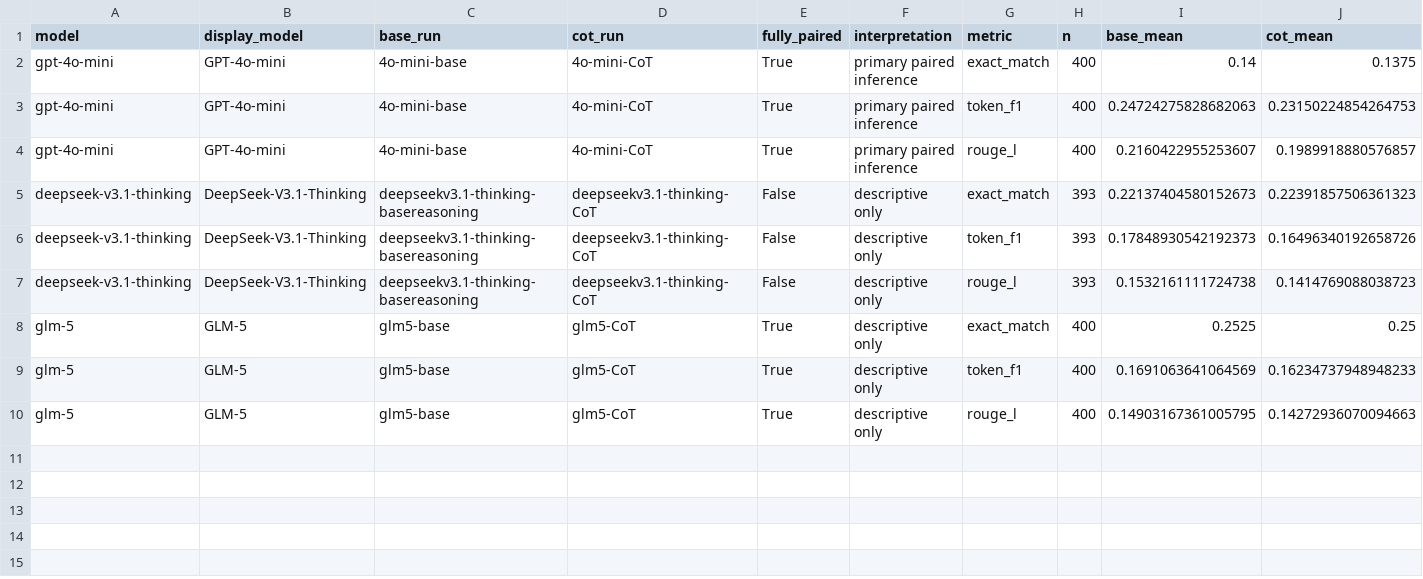
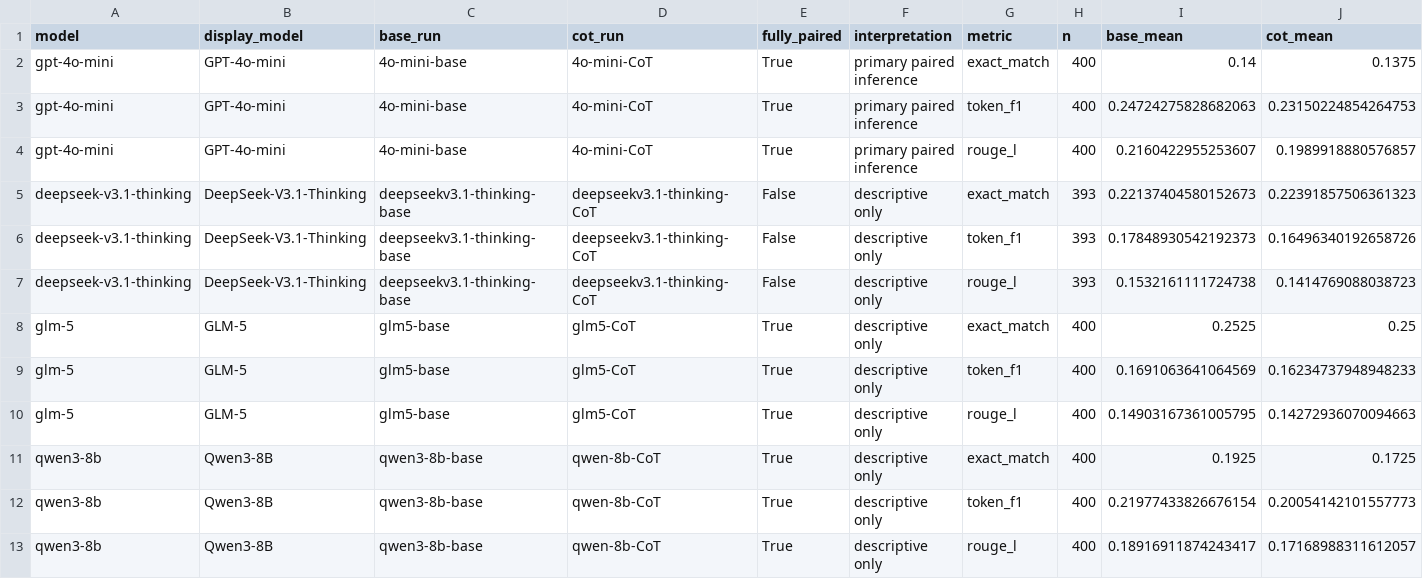
Before and after one commit to PhuongThao-2005/TextMining, a CSV file: ablation_study/e2e_LLM_reasoning/results/paired_metrics.csv, drawn as a sheet; only a part is shown; rows hold the shown columns only; the diff names each change by its address in the sheet, - before the commit and + after, or states it on an @@ line.

Commit message:
Update LLM reasoning ablation report

```diff
--- a/ablation_study/e2e_LLM_reasoning/results/paired_metrics.csv
+++ b/ablation_study/e2e_LLM_reasoning/results/paired_metrics.csv
-C5:C7 (base_run): deepseekv3.1-thinking-basereasoning
+C5:C7 (base_run): deepseekv3.1-thinking-base
+row 11: qwen3-8b | Qwen3-8B | qwen3-8b-base | qwen-8b-CoT | True | descriptive only | exact_match | 400 | 0.1925 | 0.1725
+row 12: qwen3-8b | Qwen3-8B | qwen3-8b-base | qwen-8b-CoT | True | descriptive only | token_f1 | 400 | 0.21977433826676154 | 0.20054142101557773
+row 13: qwen3-8b | Qwen3-8B | qwen3-8b-base | qwen-8b-CoT | True | descriptive only | rouge_l | 400 | 0.18916911874243417 | 0.17168988311612057
```
Also changed, not shown: ablation_study/e2e_LLM_reasoning/results/answerability_decisions.csv, ablation_study/e2e_LLM_reasoning/results/run_reliability.csv, 28 other files.
